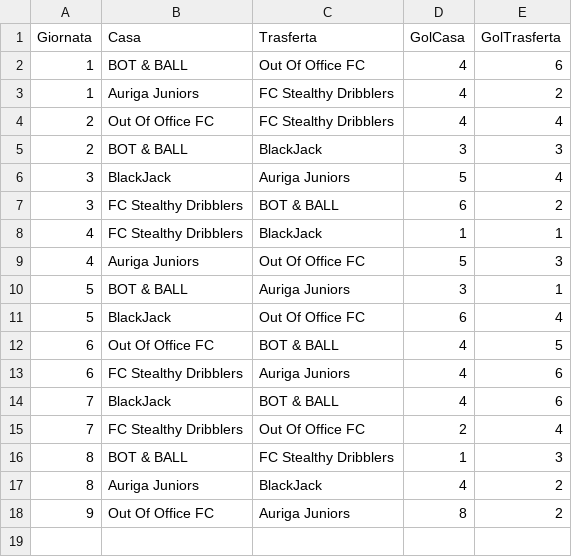
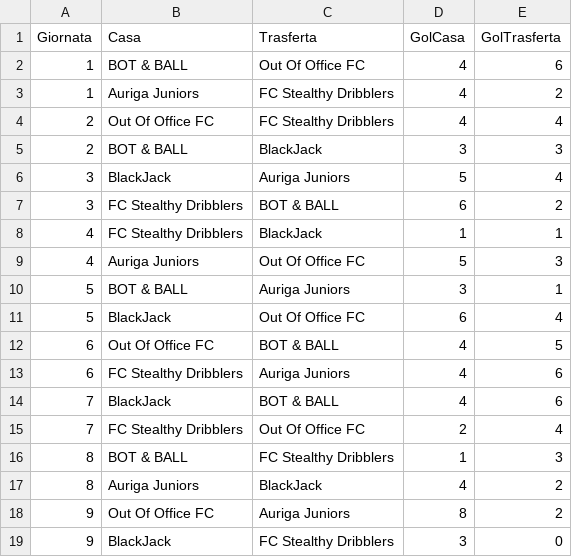
Before and after one commit to cralauriga/CralChampions2026, a CSV file: data/risultati_partite.csv, drawn as a sheet.

Commit message:
Giornata 9, pt2

```diff
--- a/data/risultati_partite.csv
+++ b/data/risultati_partite.csv
@@ -18 +18,2 @@ Giornata;Casa;Trasferta;GolCasa;GolTrasferta
 9;Out Of Office FC;Auriga Juniors;8;2
+9;BlackJack;FC Stealthy Dribblers;3;0
```
Also changed, not shown: data/classifica_squadre.csv, data/riepilogo_giornata9.csv.
